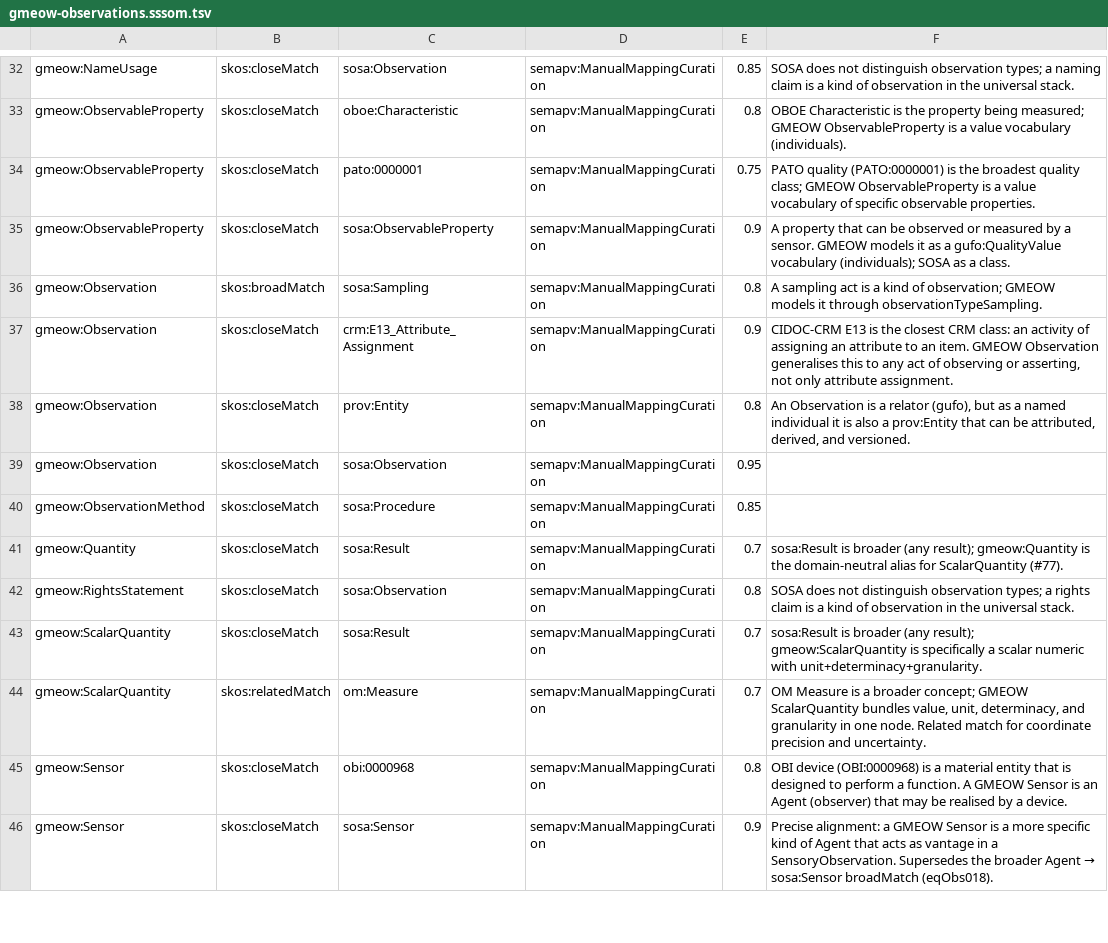
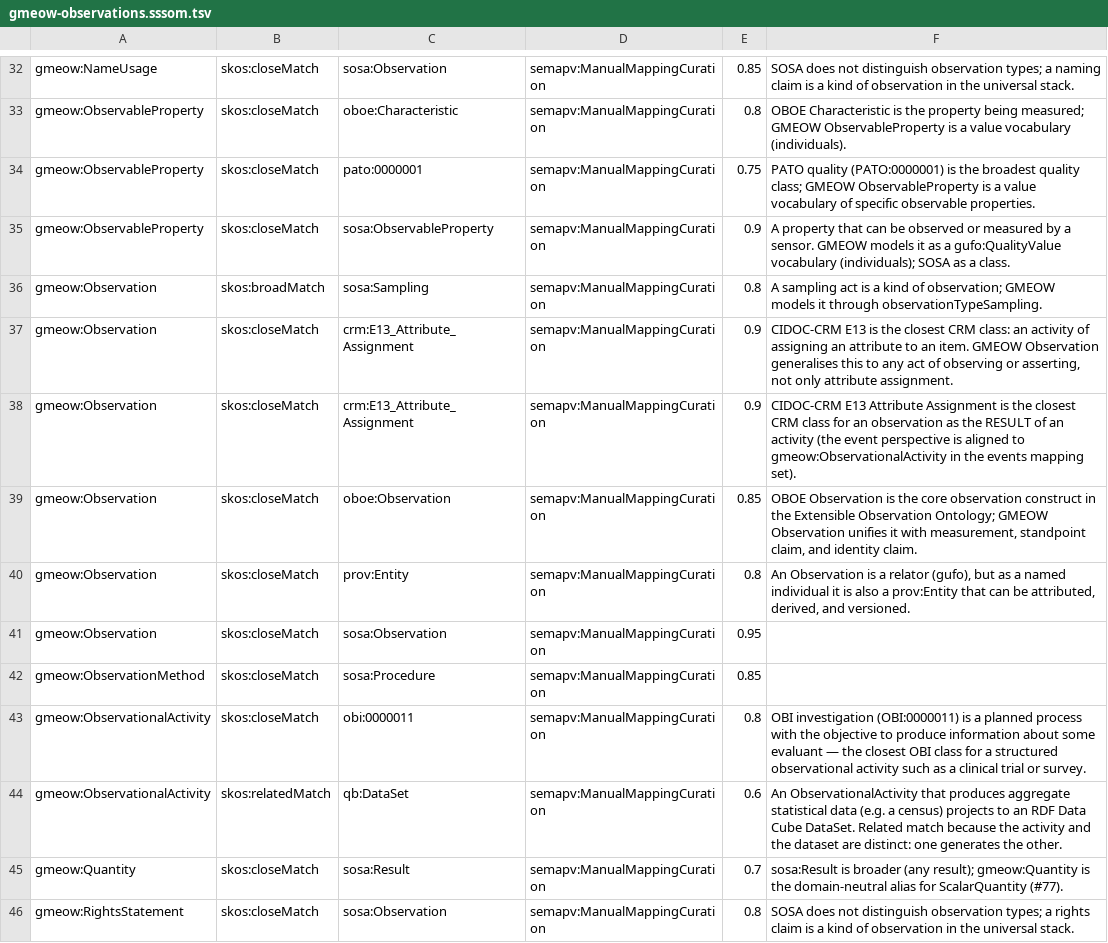
Before and after one commit to Blackcat-Informatics/gmeow-ontology, a TSV file: mappings/gmeow-observations.sssom.tsv, drawn as a sheet; only a part is shown, gaps mark what is left out; the shorter side is filled out with more unchanged rows.

```diff
--- a/mappings/gmeow-observations.sssom.tsv
+++ b/mappings/gmeow-observations.sssom.tsv
@@ -37,2 +37,4 @@ gmeow:Observation	skos:broadMatch	sosa:Sampling	semapv:ManualMappingCuration	0.8
 gmeow:Observation	skos:closeMatch	crm:E13_Attribute_Assignment	semapv:ManualMappingCuration	0.9	CIDOC-CRM E13 is the closest CRM class: an activity of assigning an attribute to an item. GMEOW Observation generalises this to any act of observing or asserting, not only attribute assignment.
+gmeow:Observation	skos:closeMatch	crm:E13_Attribute_Assignment	semapv:ManualMappingCuration	0.9	CIDOC-CRM E13 Attribute Assignment is the closest CRM class for an observation as the RESULT of an activity (the event perspective is aligned to gmeow:ObservationalActivity in the events mapping set).
+gmeow:Observation	skos:closeMatch	oboe:Observation	semapv:ManualMappingCuration	0.85	OBOE Observation is the core observation construct in the Extensible Observation Ontology; GMEOW Observation unifies it with measurement, standpoint claim, and identity claim.
 gmeow:Observation	skos:closeMatch	prov:Entity	semapv:ManualMappingCuration	0.8	An Observation is a relator (gufo), but as a named individual it is also a prov:Entity that can be attributed, derived, and versioned.
@@ -40,2 +42,4 @@ gmeow:Observation	skos:closeMatch	sosa:Observation	semapv:ManualMappingCuration
 gmeow:ObservationMethod	skos:closeMatch	sosa:Procedure	semapv:ManualMappingCuration	0.85	
+gmeow:ObservationalActivity	skos:closeMatch	obi:0000011	semapv:ManualMappingCuration	0.8	OBI investigation (OBI:0000011) is a planned process with the objective to produce information about some evaluant — the closest OBI class for a structured observational activity such as a clinical trial or survey.
+gmeow:ObservationalActivity	skos:relatedMatch	qb:DataSet	semapv:ManualMappingCuration	0.6	An ObservationalActivity that produces aggregate statistical data (e.g. a census) projects to an RDF Data Cube DataSet. Related match because the activity and the dataset are distinct: one generates the other.
 gmeow:Quantity	skos:closeMatch	sosa:Result	semapv:ManualMappingCuration	0.7	sosa:Result is broader (any result); gmeow:Quantity is the domain-neutral alias for ScalarQuantity (#77).
```
Also changed, not shown: mappings/gmeow-events.sssom.tsv, mappings/gmeow-provenance.sssom.tsv, 6 other files.
